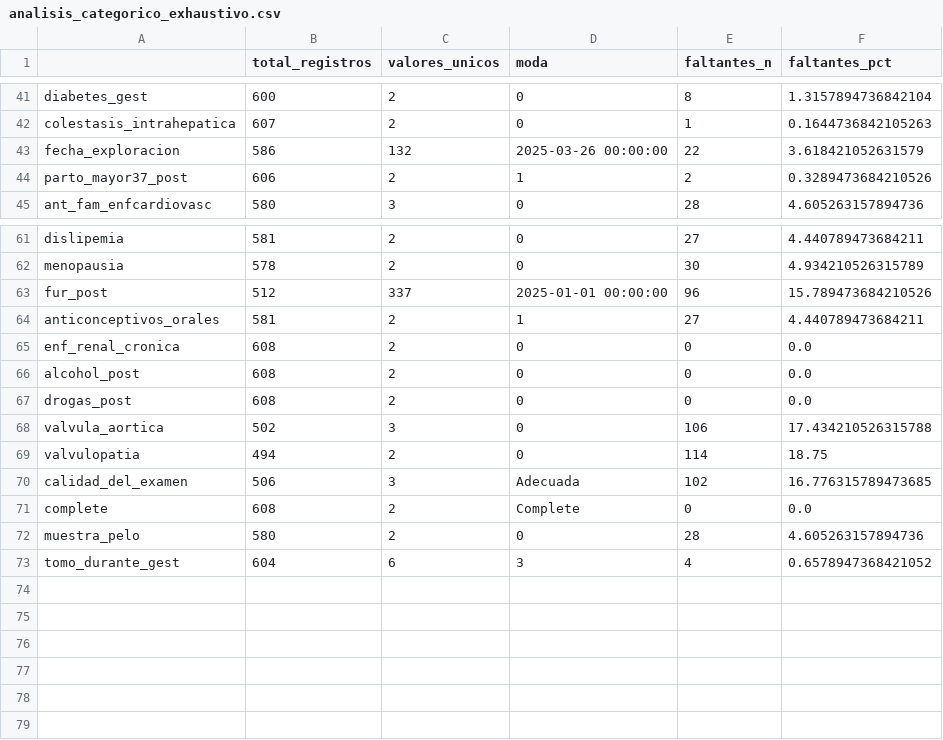
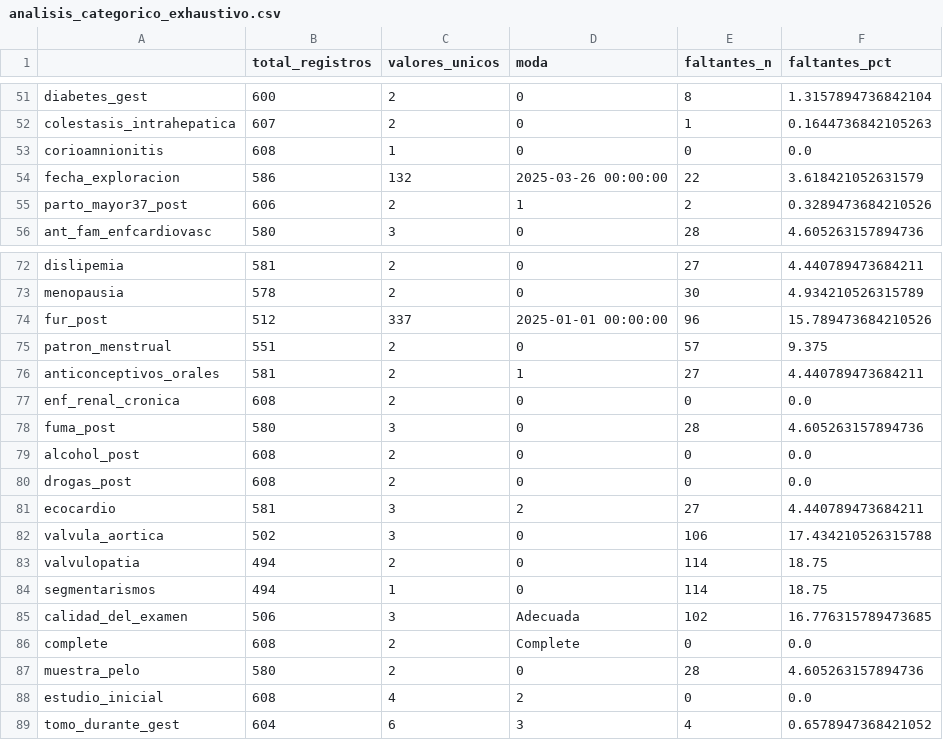
Before and after one commit to ivanmejiass/tfm_ivan_paula_daniel, a CSV file: analisis_categorico_exhaustivo.csv, drawn as a sheet; only a part is shown, gaps mark what is left out; the diff covers the shown part only; the diff names each change by its address in the sheet, - before the commit and + after, or states it on an @@ line.

```diff
--- a/analisis_categorico_exhaustivo.csv
+++ b/analisis_categorico_exhaustivo.csv
+row 53: corioamnionitis | 608 | 1 | 0 | 0 | 0.0
+row 75: patron_menstrual | 551 | 2 | 0 | 57 | 9.375
+row 78: fuma_post | 580 | 3 | 0 | 28 | 4.605263157894736
+row 81: ecocardio | 581 | 3 | 2 | 27 | 4.440789473684211
+row 84: segmentarismos | 494 | 1 | 0 | 114 | 18.75
+row 88: estudio_inicial | 608 | 4 | 2 | 0 | 0.0
```
Also changed, not shown: 10 added rows elsewhere in this file, analisis_numerico_exhaustivo.csv, 2 other files.
